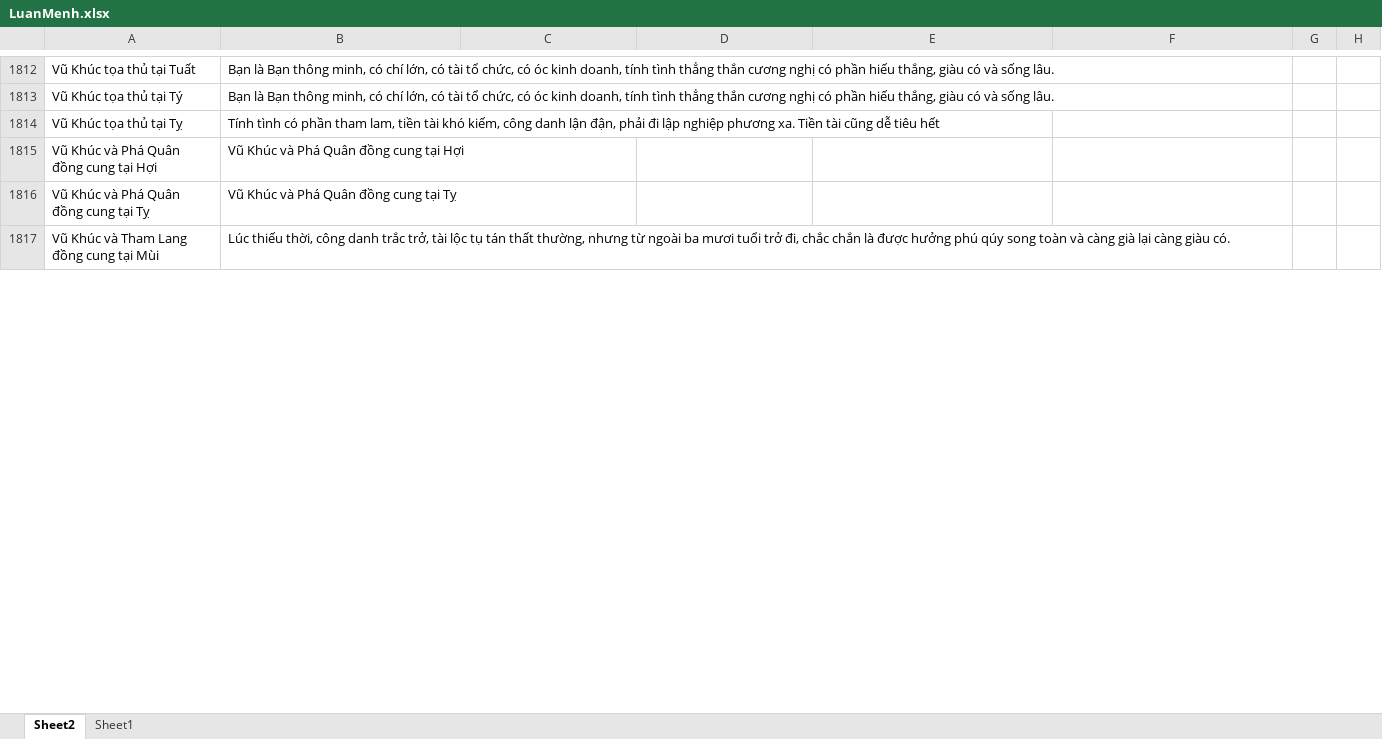
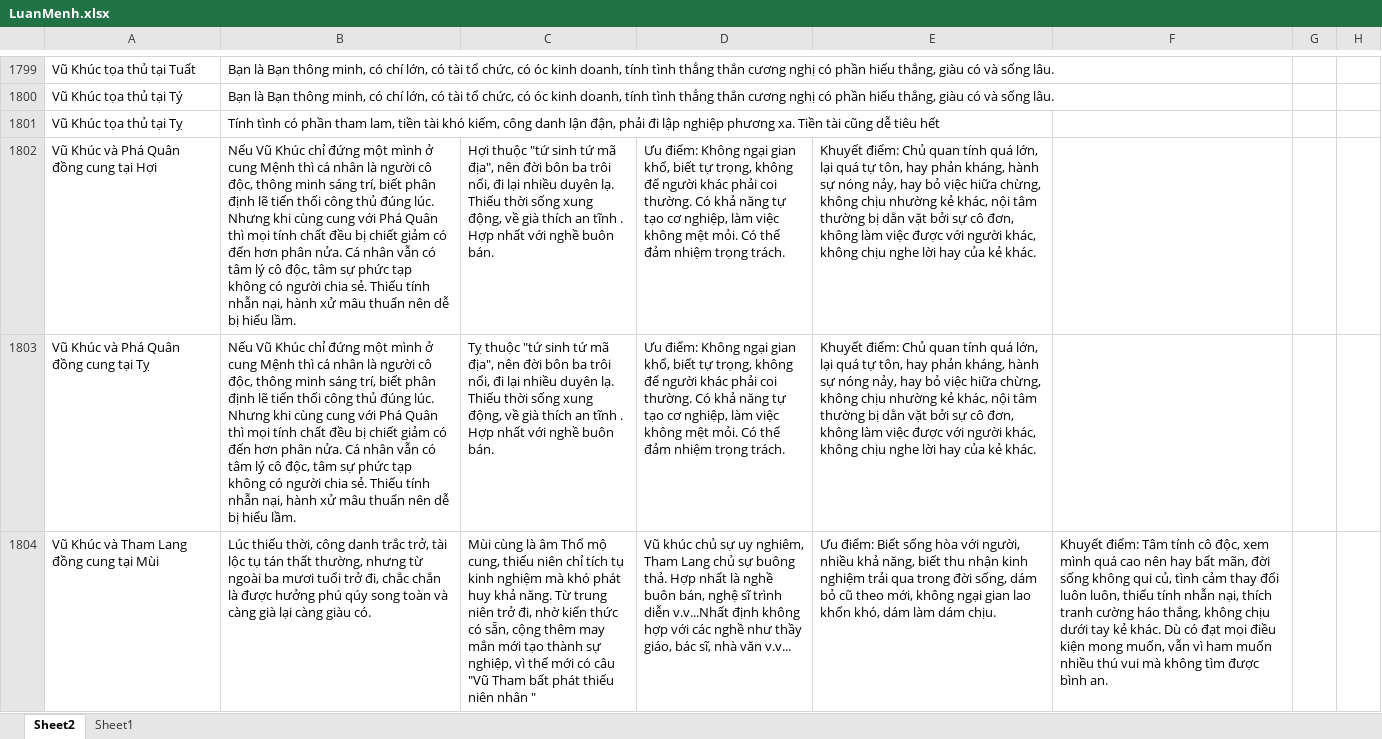
Before and after one commit to Donniehieu/LuanGiaiTuViBacPhai, an Excel workbook: LuanMenh.xlsx, sheet Sheet2, drawn as a sheet; only a part is shown, gaps mark what is left out; values as stored, in another font and other column widths than the file's, no borders; conditional formats not drawn; addresses are those after the commit; the diff covers the shown part only; the diff names each change by its address in the sheet, - before the commit and + after, or states it on an @@ line.

Commit message:
Giải thích

```diff
--- a/LuanMenh.xlsx (sheet Sheet2)
+++ b/LuanMenh.xlsx (sheet Sheet2)
-B1802: Vũ Khúc và Phá Quân đồng cung tại Hợi
+B1802: Nếu Vũ Khúc chỉ đứng một mình ở cung Mệnh thì cá nhân là người cô độc, thông minh sáng trí, biết phân định lẽ tiến thối công thủ đúng lúc. Nhưng khi cùng cung với Phá Quân thì mọi tính chất đều bị chiết giảm có đến hơn phân nửa. Cá nhân vẫn có tâm lý cô độc, tâm sự phức tạp không có người chia sẻ. Thiếu tính nhẫn nại, hành xử mâu thuẩn nên dễ bị hiểu lầm.
-C1802: (empty)
+C1802: Hợi thuộc "tứ sinh tứ mã địa", nên đời bôn ba trôi nổi, đi lại nhiều duyên lạ. Thiếu thời sống xung động, về già thích an tĩnh . Hợp nhất với nghề buôn bán.
-D1802:D1803: (empty)
+D1802:D1803: Ưu điểm: Không ngại gian khổ, biết tự trọng, không để người khác phải coi thường. Có khả năng tự tạo cơ nghiệp, làm việc không mệt mỏi. Có thể đảm nhiệm trọng trách.
-E1802:E1803: (empty)
+E1802:E1803: Khuyết điểm: Chủ quan tính quá lớn, lại quá tự tôn, hay phản kháng, hành sự nóng nảy, hay bỏ việc hiữa chừng, không chịu nhường kẻ khác, nội tâm thường bị dằn vặt bởi sự cô đơn, không làm việc được với người khác, không chịu nghe lời hay của kẻ khác.
-B1803: Vũ Khúc và Phá Quân đồng cung tại Tỵ
+B1803: Nếu Vũ Khúc chỉ đứng một mình ở cung Mệnh thì cá nhân là người cô độc, thông minh sáng trí, biết phân định lẽ tiến thối công thủ đúng lúc. Nhưng khi cùng cung với Phá Quân thì mọi tính chất đều bị chiết giảm có đến hơn phân nửa. Cá nhân vẫn có tâm lý cô độc, tâm sự phức tạp không có người chia sẻ. Thiếu tính nhẫn nại, hành xử mâu thuẩn nên dễ bị hiểu lầm.
-C1803: (empty)
+C1803: Tỵ thuộc "tứ sinh tứ mã địa", nên đời bôn ba trôi nổi, đi lại nhiều duyên lạ. Thiếu thời sống xung động, về già thích an tĩnh . Hợp nhất với nghề buôn bán.
-C1804: (empty)
+C1804: Mùi cùng là âm Thổ mộ cung, thiếu niên chỉ tích tụ kinh nghiệm mà khó phát huy khả năng. Từ trung niên trở đi, nhờ kiến thức có sẵn, cộng thêm may mắn mới tạo thành sự nghiệp, vì thế mới có câu "Vũ Tham bất phát thiếu niên nhân "
-D1804: (empty)
+D1804: Vũ khúc chủ sự uy nghiêm, Tham Lang chủ sự buông thả. Hợp nhất là nghề buôn bán, nghệ sĩ trình diễn v.v...Nhất định không hợp với các nghề như thầy giáo, bác sĩ, nhà văn v.v...
-E1804: (empty)
+E1804: Ưu điểm: Biết sống hòa với người, nhiều khả năng, biết thu nhận kinh nghiệm trải qua trong đời sống, dám bỏ cũ theo mới, không ngại gian lao khốn khó, dám làm dám chịu.
-F1804: (empty)
+F1804: Khuyết điểm: Tâm tính cô độc, xem mình quá cao nên hay bất mãn, đời sống không qui củ, tình cảm thay đổi luôn luôn, thiếu tính nhẫn nại, thích tranh cường háo thắng, không chịu dưới tay kẻ khác. Dù có đạt mọi điều kiện mong muốn, vẫn vì ham muốn nhiều thú vui mà không tìm được bình an.
```
Also changed, not shown: 13 removed rows and 194 edited cells elsewhere in this sheet, LuanPhuMau.xlsx.
